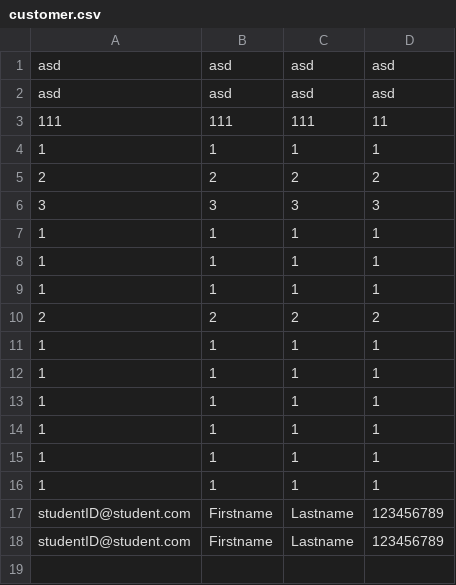
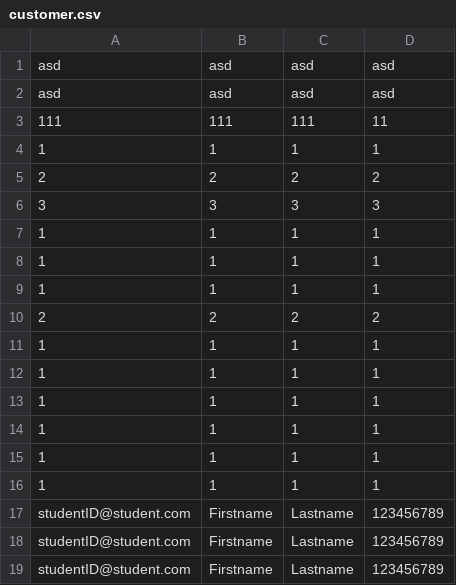
Before and after one commit to CIsbis/TSI-Coursework, a CSV file: src/resource/customer.csv, drawn as a sheet; the diff names each change by its address in the sheet, - before the commit and + after, or states it on an @@ line.

Commit message:
First commit

```diff
--- a/src/resource/customer.csv
+++ b/src/resource/customer.csv
+row 19: studentID@student.com | Firstname | Lastname | 123456789
```
Also changed, not shown: 5 other files.
